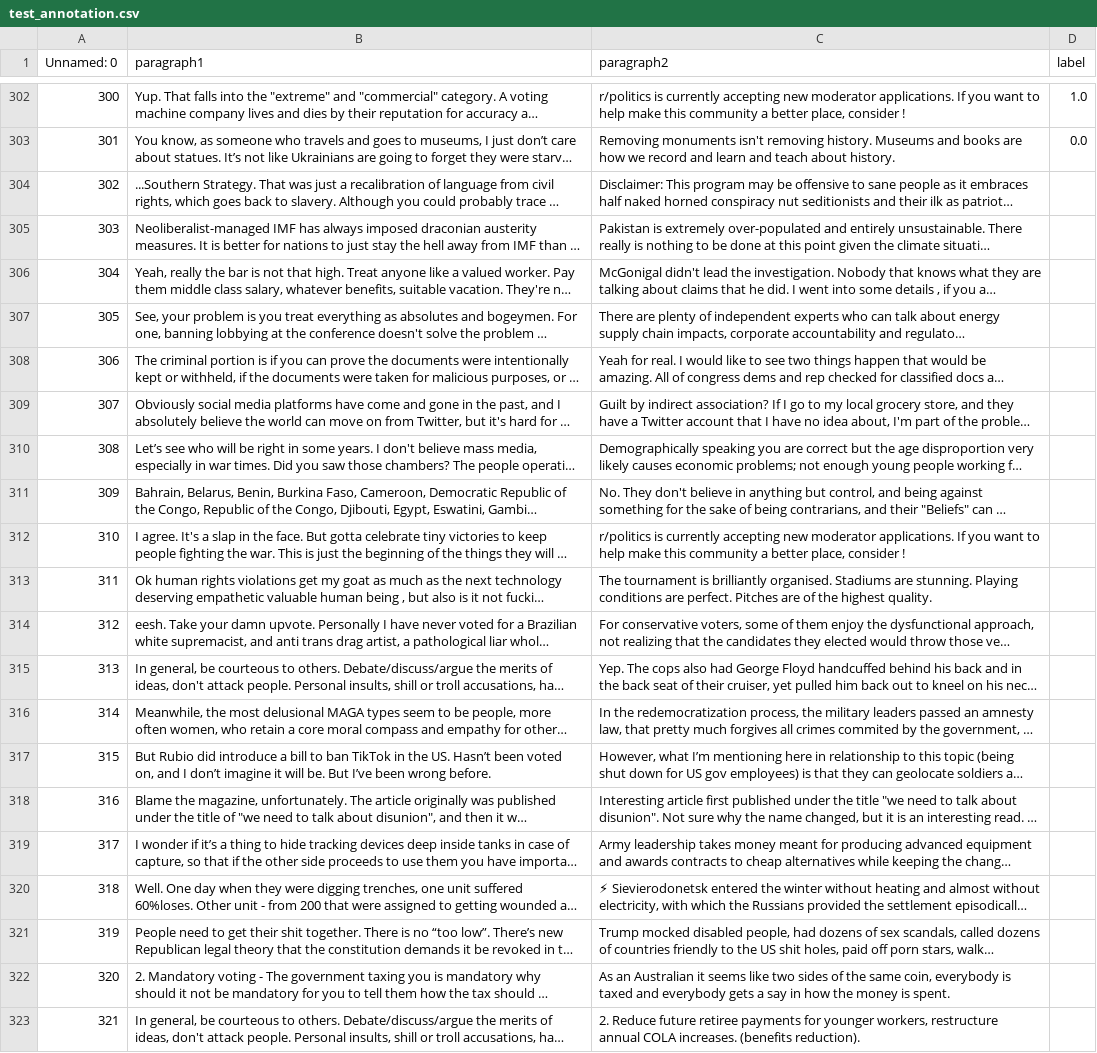
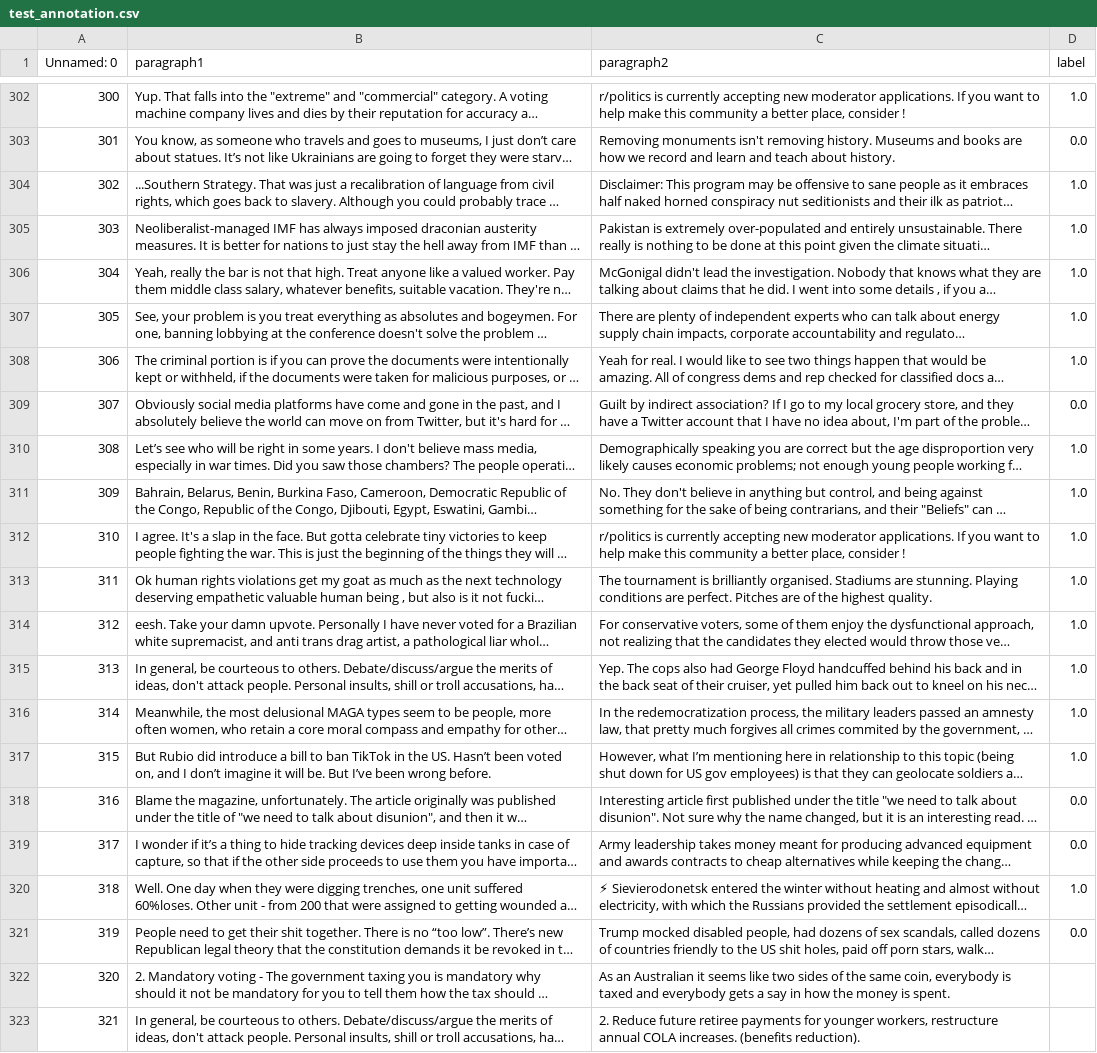
Before and after one commit to Cyrkryta/LP2-multi-author-writing-style-detection, a CSV file: data/test_annotation.csv, drawn as a sheet; only a part is shown, gaps mark what is left out; long unchanged cells end in …; the diff names each change by its address in the sheet, - before the commit and + after, or states it on an @@ line.

Commit message:
UPDATE: All data variants created

```diff
--- a/data/test_annotation.csv
+++ b/data/test_annotation.csv
-D304:D308 (label): (empty)
+D304:D308 (label): 1.0
-D309 (label): (empty)
+D309 (label): 0.0
-D310:D317 (label): (empty)
+D310:D317 (label): 1.0
-D318:D319 (label): (empty)
+D318:D319 (label): 0.0
-D320 (label): (empty)
+D320 (label): 1.0
-D321 (label): (empty)
+D321 (label): 0.0
```
Also changed, not shown: 12 other files.
